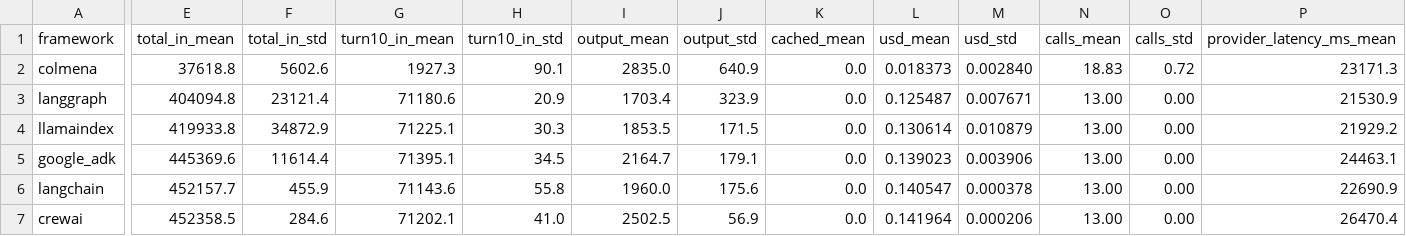
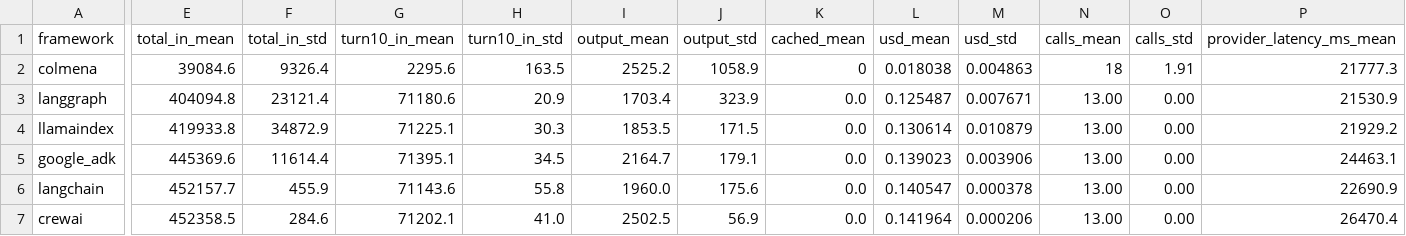
Before and after one commit to Startti/colmena-bench, a CSV file: runs/demo05/report/agg_n12_summary.csv, drawn as a sheet; only a part is shown, gaps mark what is left out; the diff covers the shown part only; the diff names each change by its address in the sheet, - before the commit and + after, or states it on an @@ line.

```diff
--- a/runs/demo05/report/agg_n12_summary.csv
+++ b/runs/demo05/report/agg_n12_summary.csv
-E2 (total_in_mean): 37618.8
+E2 (total_in_mean): 39084.6
-F2 (total_in_std): 5602.6
+F2 (total_in_std): 9326.4
-G2 (turn10_in_mean): 1927.3
+G2 (turn10_in_mean): 2295.6
-H2 (turn10_in_std): 90.1
+H2 (turn10_in_std): 163.5
-I2 (output_mean): 2835.0
+I2 (output_mean): 2525.2
-J2 (output_std): 640.9
+J2 (output_std): 1058.9
-K2 (cached_mean): 0.0
+K2 (cached_mean): 0
-L2 (usd_mean): 0.018373
+L2 (usd_mean): 0.018038
-M2 (usd_std): 0.002840
+M2 (usd_std): 0.004863
-N2 (calls_mean): 18.83
+N2 (calls_mean): 18
-O2 (calls_std): 0.72
+O2 (calls_std): 1.91
-P2 (provider_latency_ms_mean): 23171.3
+P2 (provider_latency_ms_mean): 21777.3
```
Also changed, not shown: 10 edited cells elsewhere in this file, 2 other files.
